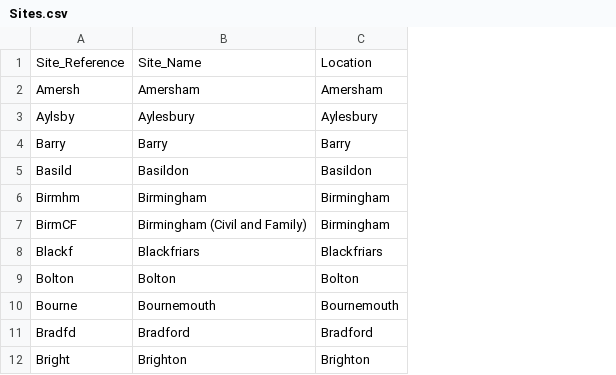
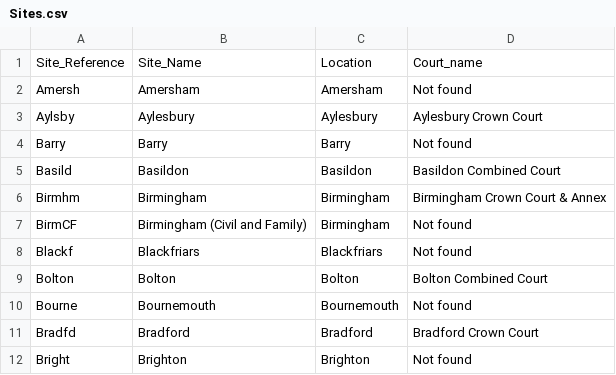
Before and after one commit to hmcts/pre-api, a CSV file: src/main/resources/batch/Sites.csv, drawn as a sheet; only a part is shown; the diff names each change by its address in the sheet, - before the commit and + after, or states it on an @@ line.

```diff
--- a/src/main/resources/batch/Sites.csv
+++ b/src/main/resources/batch/Sites.csv
+column D, rows 1-12: Court_name | Not found | Aylesbury Crown Court | Not found | Basildon Combined Court | Birmingham Crown Court & Annex | Not found | Not found | Bolton Combined Court | Not found | Bradford Crown Court | Not found
```
Also changed, not shown: 18 other files.
